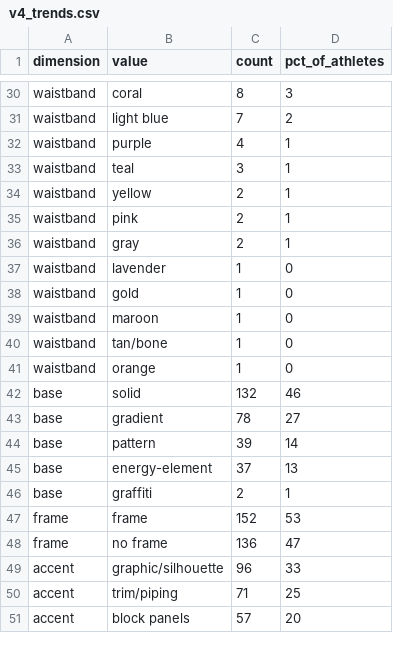
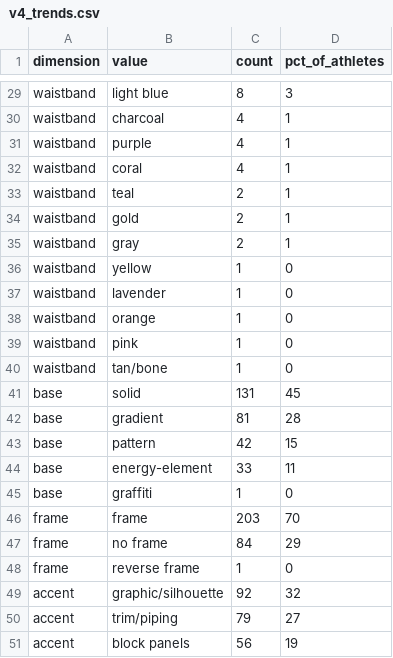
Before and after one commit to HyphaLogic/dtb-market-research, a CSV file: analysis/v4_trends.csv, drawn as a sheet; only a part is shown, gaps mark what is left out; removed rows and columns are numbered as before the commit, all else as after; the diff covers the shown part only; the diff names each change by its address in the sheet, - before the commit and + after, or states it on an @@ line.

```diff
--- a/analysis/v4_trends.csv
+++ b/analysis/v4_trends.csv
-B29 (value): coral
+B29 (value): light blue
-row 31: waistband | light blue | 7 | 2
+row 30: waistband | charcoal | 4 | 1
-B32 (value): teal
+B32 (value): coral
-C32 (count): 3
+C32 (count): 4
-B33 (value): yellow
+B33 (value): teal
-B34 (value): pink
+B34 (value): gold
+row 36: waistband | yellow | 1 | 0
-B38 (value): gold
+B38 (value): orange
-B39 (value): maroon
+B39 (value): pink
-row 41: waistband | orange | 1 | 0
-C41 (count): 132
+C41 (count): 131
-D41 (pct_of_athletes): 46
+D41 (pct_of_athletes): 45
-C42 (count): 78
+C42 (count): 81
-D42 (pct_of_athletes): 27
+D42 (pct_of_athletes): 28
-C43 (count): 39
+C43 (count): 42
-D43 (pct_of_athletes): 14
+D43 (pct_of_athletes): 15
-C44 (count): 37
+C44 (count): 33
-D44 (pct_of_athletes): 13
+D44 (pct_of_athletes): 11
-C45 (count): 2
+C45 (count): 1
-D45 (pct_of_athletes): 1
+D45 (pct_of_athletes): 0
-C46 (count): 152
+C46 (count): 203
-D46 (pct_of_athletes): 53
+D46 (pct_of_athletes): 70
-C47 (count): 136
+C47 (count): 84
-D47 (pct_of_athletes): 47
+D47 (pct_of_athletes): 29
+row 48: frame | reverse frame | 1 | 0
-C49 (count): 96
+C49 (count): 92
-D49 (pct_of_athletes): 33
+D49 (pct_of_athletes): 32
-C50 (count): 71
+C50 (count): 79
-D50 (pct_of_athletes): 25
+D50 (pct_of_athletes): 27
-C51 (count): 57
+C51 (count): 56
-D51 (pct_of_athletes): 20
+D51 (pct_of_athletes): 19
```
Also changed, not shown: 9 added rows, 10 removed rows and 52 edited cells elsewhere in this file, 2 other files.
